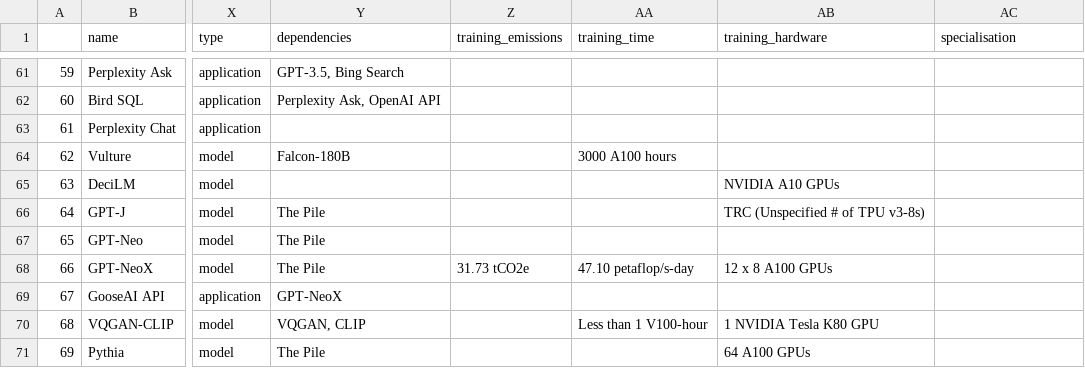
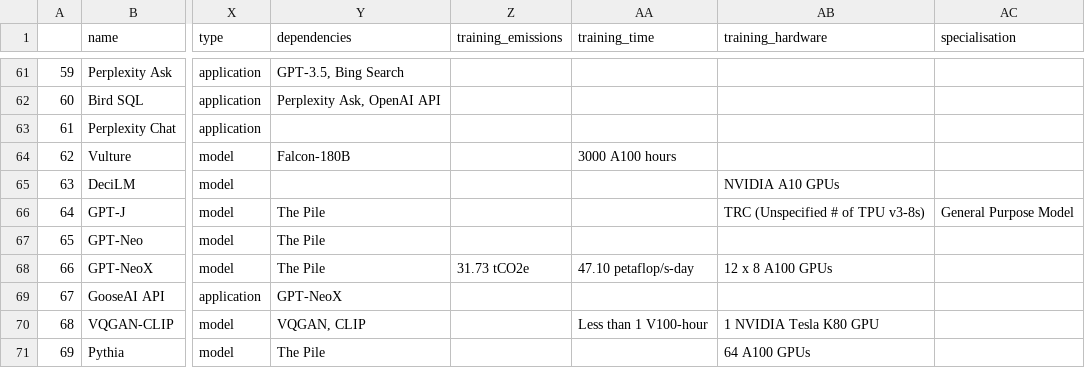
Before and after one commit to RichardLoProjects/DF_2024_wk14_HackathonJuly24, a CSV file: data/processed.csv, drawn as a sheet; only a part is shown, gaps mark what is left out; the diff names each change by its address in the sheet, - before the commit and + after, or states it on an @@ line.

```diff
--- a/data/processed.csv
+++ b/data/processed.csv
-AC66 (specialisation): (empty)
+AC66 (specialisation): General Purpose Model
```
Also changed, not shown: data/row_filtered.csv, 4 other files.
